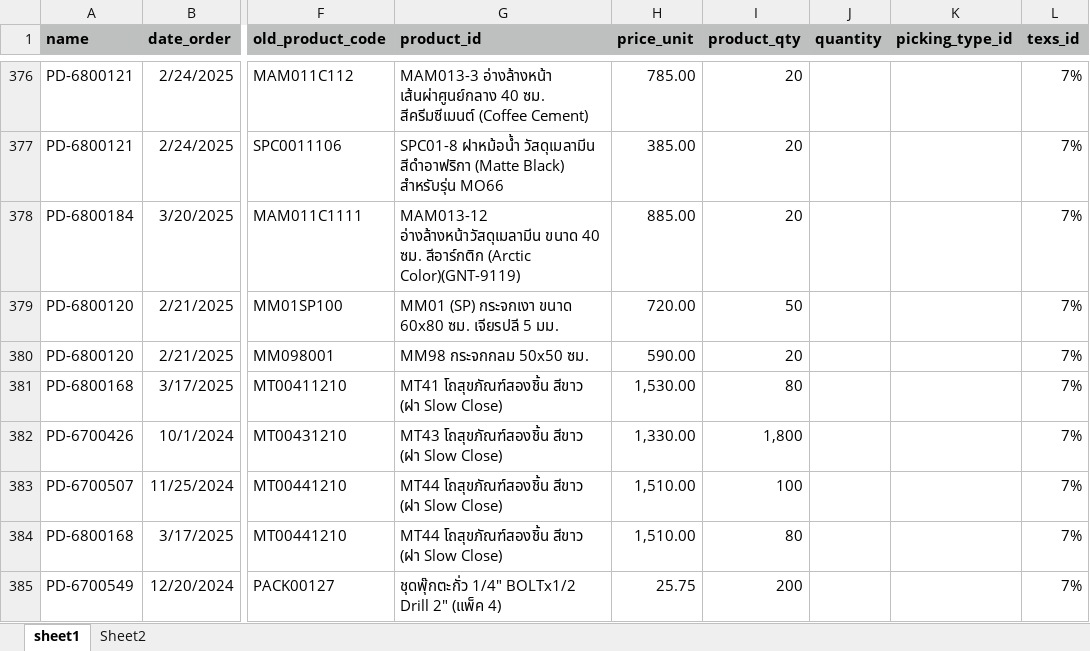
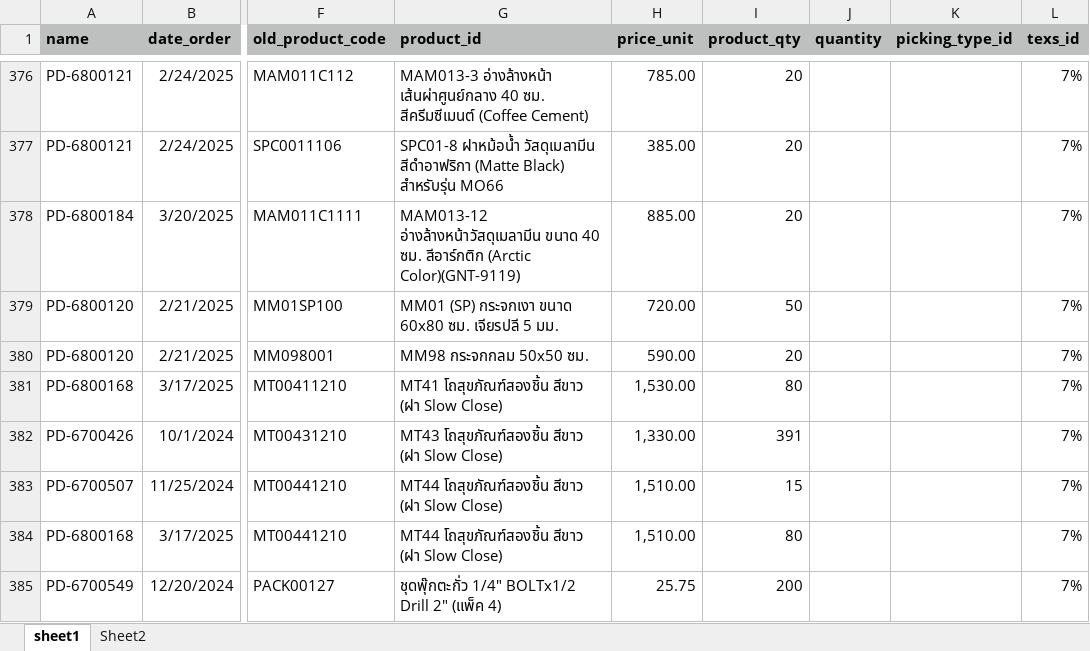
Before and after one commit to apcball/Project1, an Excel workbook: Data_file/import_PO_update.xlsx, sheet sheet1, drawn as a sheet; only a part is shown, gaps mark what is left out; values as stored, in another font and other column widths than the file's, no borders; the diff covers the shown part only; the diff names each change by its address in the sheet, - before the commit and + after, or states it on an @@ line.

```diff
--- a/Data_file/import_PO_update.xlsx (sheet sheet1)
+++ b/Data_file/import_PO_update.xlsx (sheet sheet1)
-I382 (product_qty): 1,800
+I382 (product_qty): 391
-I383 (product_qty): 100
+I383 (product_qty): 15
```
Also changed, not shown: 35 edited cells elsewhere in this sheet, Data_file/import_invoice_AR_ARX.xlsx, 17 other files.
